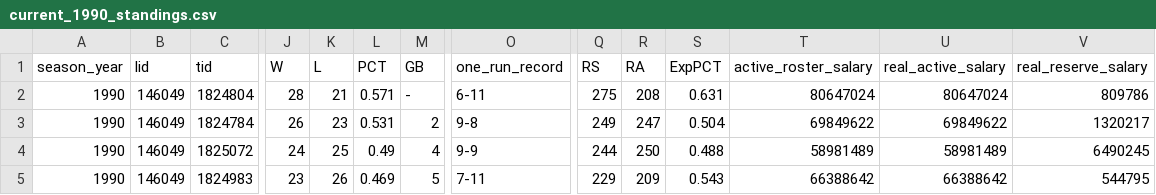
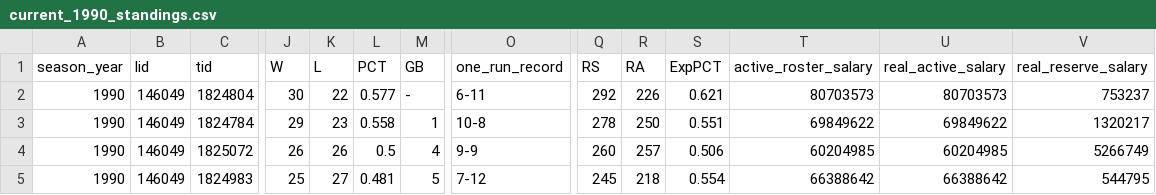
Before and after one commit to Chargingryno-wis/j4mfpl-history, a CSV file: current_1990_standings.csv, drawn as a sheet; only a part is shown, gaps mark what is left out; the diff covers the shown part only; the diff names each change by its address in the sheet, - before the commit and + after, or states it on an @@ line.

Commit message:
Refresh November 19 league statistics and formula standings

```diff
--- a/current_1990_standings.csv
+++ b/current_1990_standings.csv
-J2 (W): 28
+J2 (W): 30
-K2 (L): 21
+K2 (L): 22
-L2 (PCT): 0.571
+L2 (PCT): 0.577
-Q2 (RS): 275
+Q2 (RS): 292
-R2 (RA): 208
+R2 (RA): 226
-S2 (ExpPCT): 0.631
+S2 (ExpPCT): 0.621
-T2 (active_roster_salary): 80647024
+T2 (active_roster_salary): 80703573
-U2 (real_active_salary): 80647024
+U2 (real_active_salary): 80703573
-V2 (real_reserve_salary): 809786
+V2 (real_reserve_salary): 753237
-J3 (W): 26
+J3 (W): 29
-L3 (PCT): 0.531
+L3 (PCT): 0.558
-M3 (GB): 2
+M3 (GB): 1
-O3 (one_run_record): 9-8
+O3 (one_run_record): 10-8
-Q3 (RS): 249
+Q3 (RS): 278
-R3 (RA): 247
+R3 (RA): 250
-S3 (ExpPCT): 0.504
+S3 (ExpPCT): 0.551
-J4 (W): 24
+J4 (W): 26
-K4 (L): 25
+K4 (L): 26
-L4 (PCT): 0.49
+L4 (PCT): 0.5
-Q4 (RS): 244
+Q4 (RS): 260
-R4 (RA): 250
+R4 (RA): 257
-S4 (ExpPCT): 0.488
+S4 (ExpPCT): 0.506
-T4 (active_roster_salary): 58981489
+T4 (active_roster_salary): 60204985
-U4 (real_active_salary): 58981489
+U4 (real_active_salary): 60204985
-V4 (real_reserve_salary): 6490245
+V4 (real_reserve_salary): 5266749
-J5 (W): 23
+J5 (W): 25
-K5 (L): 26
+K5 (L): 27
-L5 (PCT): 0.469
+L5 (PCT): 0.481
-O5 (one_run_record): 7-11
+O5 (one_run_record): 7-12
-Q5 (RS): 229
+Q5 (RS): 245
-R5 (RA): 209
+R5 (RA): 218
-S5 (ExpPCT): 0.543
+S5 (ExpPCT): 0.554
```
Also changed, not shown: 161 edited cells elsewhere in this file, 2 other files.
